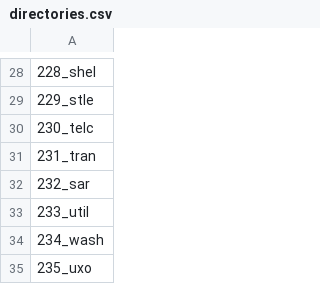
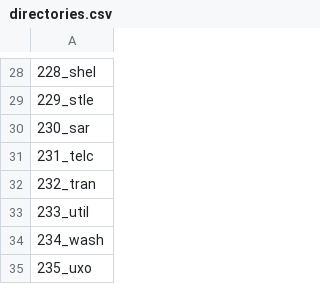
Before and after one commit to konturio/geocint-mapaction, a CSV file: static_data/directories/directories.csv, drawn as a sheet; only a part is shown, gaps mark what is left out.

Commit message:
13917-tran-folder-with-datasets-is-not-one

```diff
--- a/static_data/directories/directories.csv
+++ b/static_data/directories/directories.csv
@@ -29,5 +29,5 @@
 229_stle
-230_telc
-231_tran
-232_sar
+230_sar
+231_telc
+232_tran
 233_util
```
